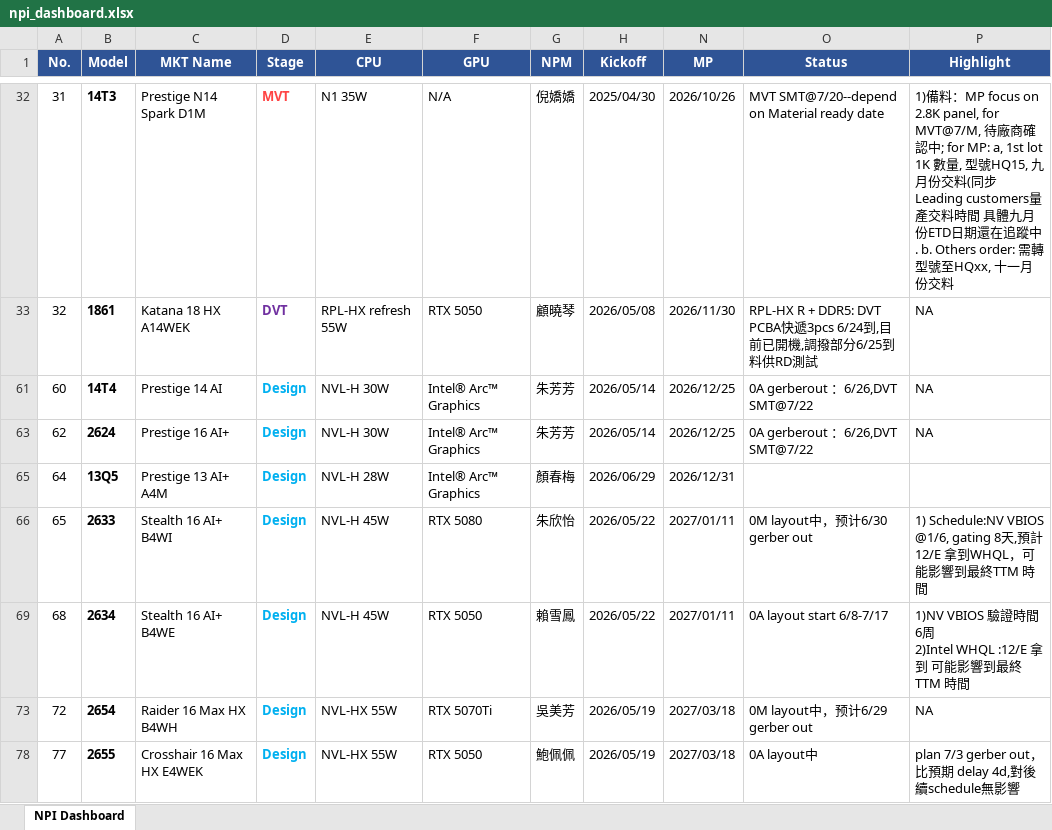
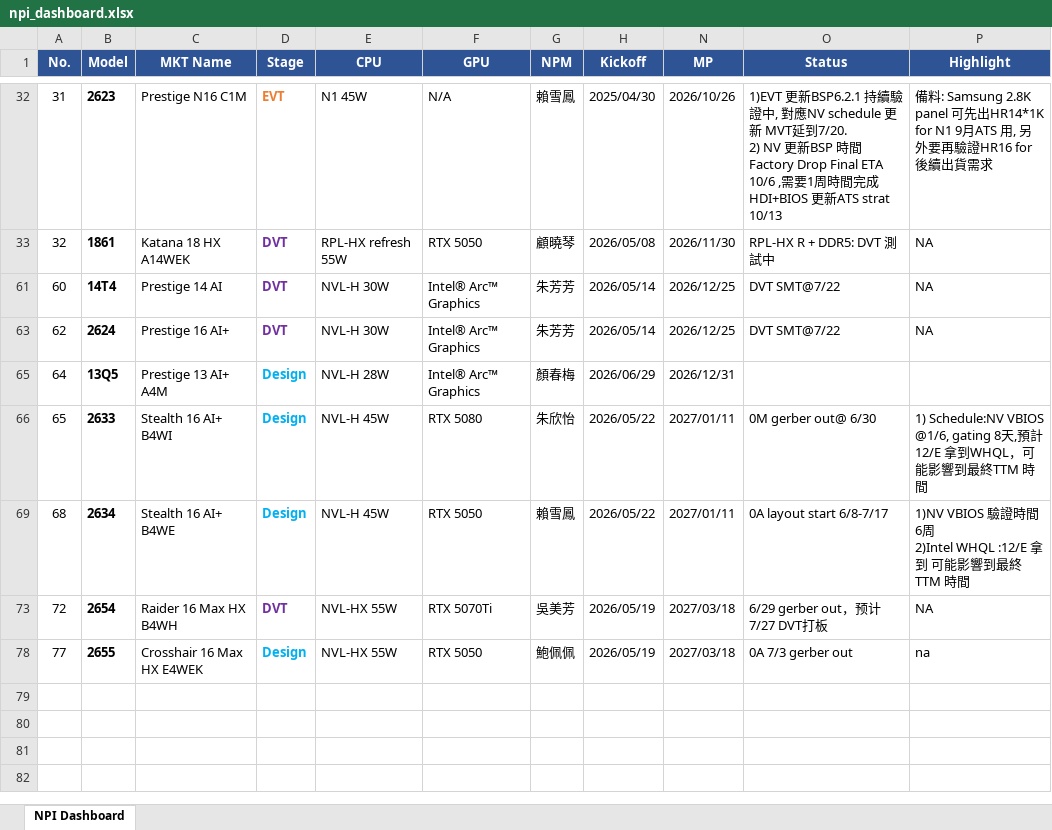
Before and after one commit to kabonka/npi-dashboard, an Excel workbook: npi_dashboard.xlsx, sheet NPI Dashboard, drawn as a sheet; only a part is shown, gaps mark what is left out; values as stored, in another font and other column widths than the file's, no borders; ↵ is a line break in a cell; the diff covers the shown part only; the diff names each change by its address in the sheet, - before the commit and + after, or states it on an @@ line.

Commit message:
Update NPI Dashboard 2026-07-02 13:54

```diff
--- a/npi_dashboard.xlsx (sheet NPI Dashboard)
+++ b/npi_dashboard.xlsx (sheet NPI Dashboard)
-B32 (Model): 14T3
+B32 (Model): 2623
-C32 (MKT Name): Prestige N14 Spark D1M
+C32 (MKT Name): Prestige N16 C1M
-D32 (Stage): MVT
+D32 (Stage): EVT
-D32 text colour: #FF4444
+D32 text colour: #ED7D31
-E32 (CPU): N1 35W
+E32 (CPU): N1 45W
-G32 (NPM): 倪嬌嬌
+G32 (NPM): 賴雪鳳
-O32 (Status): MVT SMT@7/20--depend on Material ready date
+O32 (Status): 1)EVT 更新BSP6.2.1 持續驗證中, 對應NV schedule 更新 MVT延到7/20. ↵ 2) NV 更新BSP 時間 Factory Drop Final ETA 10/6 ,需要1周時間完成 HDI+BIOS 更新ATS strat 10/13
-P32 (Highlight): 1)備料：MP focus on 2.8K panel, for MVT@7/M, 待廠商確認中; for MP: a, 1st lot 1K 數量, 型號HQ15, 九月份交料(同步Leading customers量產交料時間 具體九月份ETD日期還在追蹤中. b. Others order: 需轉型號至HQxx, 十一月份交料
+P32 (Highlight): 備料: Samsung 2.8K panel 可先出HR14*1K for N1 9月ATS 用, 另外要再驗證HR16 for後續出貨需求
-O33 (Status): RPL-HX R + DDR5: DVT PCBA快遞3pcs 6/24到,目前已開機,調撥部分6/25到料供RD測試
+O33 (Status): RPL-HX R + DDR5: DVT 測試中
-D61 (Stage): Design
+D61 (Stage): DVT
-D61 text colour: #00B0F0
+D61 text colour: #7030A0
-O61 (Status): 0A gerberout ：6/26,DVT SMT@7/22
+O61 (Status): DVT SMT@7/22
-D63 (Stage): Design
+D63 (Stage): DVT
-D63 text colour: #00B0F0
+D63 text colour: #7030A0
-O63 (Status): 0A gerberout ：6/26,DVT SMT@7/22
+O63 (Status): DVT SMT@7/22
-O66 (Status): 0M layout中，预计6/30 gerber out
+O66 (Status): 0M gerber out@ 6/30
-D73 (Stage): Design
+D73 (Stage): DVT
-D73 text colour: #00B0F0
+D73 text colour: #7030A0
-O73 (Status): 0M layout中，预计6/29 gerber out
+O73 (Status): 6/29 gerber out，预计7/27 DVT打板
-O78 (Status): 0A layout中
+O78 (Status): 0A 7/3 gerber out
-P78 (Highlight): plan 7/3 gerber out，比預期 delay 4d,對後續schedule無影響
+P78 (Highlight): na
```
Also changed, not shown: 1 added row, 1 removed row, 27 edited cells and cell formats elsewhere in this sheet, hidden cells, 4 other files.
